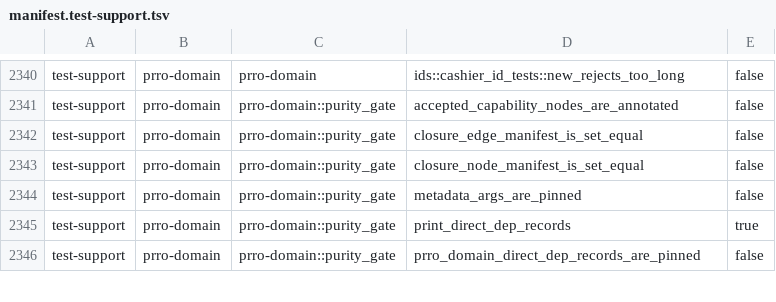
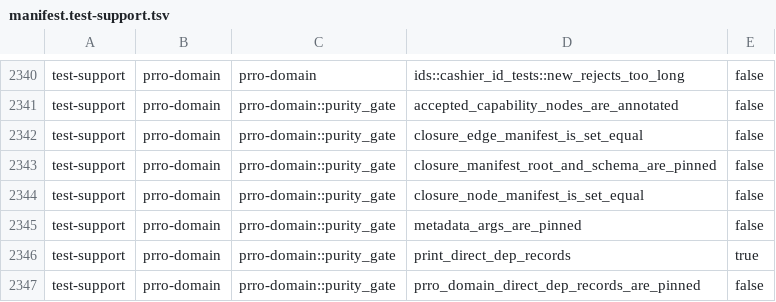
Before and after one commit to Setter1981/PRRO_GATE, a TSV file: docs/cs1r/inventory/manifest.test-support.tsv, drawn as a sheet; only a part is shown, gaps mark what is left out.

```diff
--- a/docs/cs1r/inventory/manifest.test-support.tsv
+++ b/docs/cs1r/inventory/manifest.test-support.tsv
@@ -2342,2 +2342,3 @@ test-support	prro-domain	prro-domain::purity_gate	accepted_capability_nodes_are_
 test-support	prro-domain	prro-domain::purity_gate	closure_edge_manifest_is_set_equal	false
+test-support	prro-domain	prro-domain::purity_gate	closure_manifest_root_and_schema_are_pinned	false
 test-support	prro-domain	prro-domain::purity_gate	closure_node_manifest_is_set_equal	false
```
Also changed, not shown: docs/cs1r/inventory/manifest.live-dps.tsv, 6 other files.
